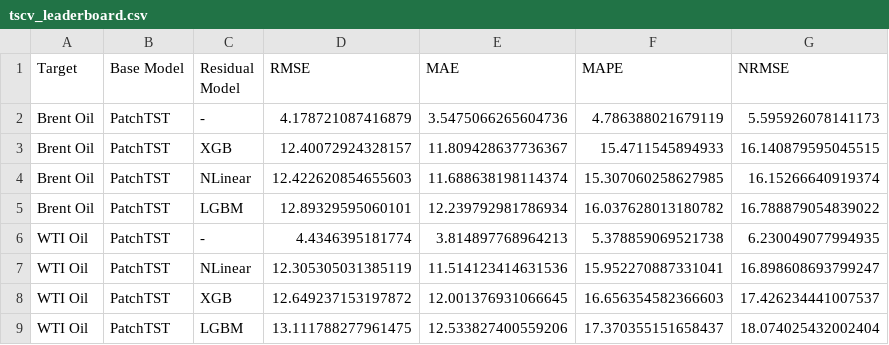
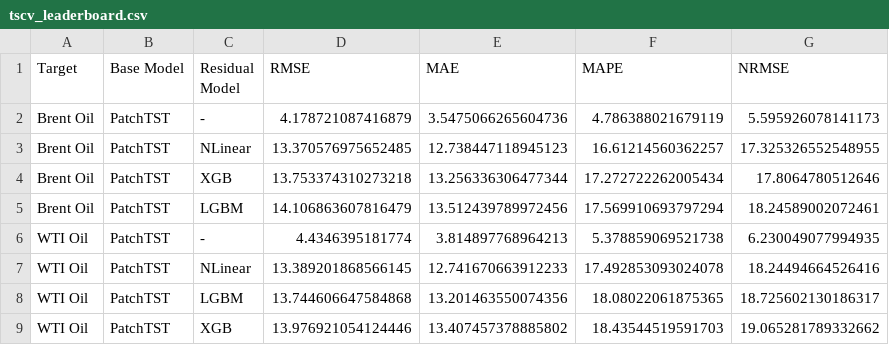
Before and after one commit to Jaeho777/oil_forecast, a CSV file: results/academic_patchtst_residuals/tscv_leaderboard.csv, drawn as a sheet.

```diff
--- a/results/academic_patchtst_residuals/tscv_leaderboard.csv
+++ b/results/academic_patchtst_residuals/tscv_leaderboard.csv
@@ -2,8 +2,8 @@ Target,Base Model,Residual Model,RMSE,MAE,MAPE,NRMSE
 Brent Oil,PatchTST,-,4.178721087416879,3.5475066265604736,4.786388021679119,5.595926078141173
-Brent Oil,PatchTST,XGB,12.40072924328157,11.809428637736367,15.4711545894933,16.140879595045515
-Brent Oil,PatchTST,NLinear,12.422620854655603,11.688638198114374,15.307060258627985,16.15266640919374
-Brent Oil,PatchTST,LGBM,12.89329595060101,12.239792981786934,16.037628013180782,16.788879054839022
+Brent Oil,PatchTST,NLinear,13.370576975652485,12.738447118945123,16.61214560362257,17.325326552548955
+Brent Oil,PatchTST,XGB,13.753374310273218,13.256336306477344,17.272722262005434,17.8064780512646
+Brent Oil,PatchTST,LGBM,14.106863607816479,13.512439789972456,17.569910693797294,18.24589002072461
 WTI Oil,PatchTST,-,4.4346395181774,3.814897768964213,5.378859069521738,6.230049077994935
-WTI Oil,PatchTST,NLinear,12.305305031385119,11.514123414631536,15.952270887331041,16.898608693799247
-WTI Oil,PatchTST,XGB,12.649237153197872,12.001376931066645,16.656354582366603,17.426234441007537
-WTI Oil,PatchTST,LGBM,13.111788277961475,12.533827400559206,17.370355151658437,18.074025432002404
+WTI Oil,PatchTST,NLinear,13.389201868566145,12.741670663912233,17.492853093024078,18.24494664526416
+WTI Oil,PatchTST,LGBM,13.744606647584868,13.201463550074356,18.08022061875365,18.725602130186317
+WTI Oil,PatchTST,XGB,13.976921054124446,13.407457378885802,18.43544519591703,19.065281789332662
```
Also changed, not shown: results/academic_patchtst_residuals/forecast_predictions.csv, results/academic_patchtst_residuals/holdout_leaderboard.csv, 15 other files.
